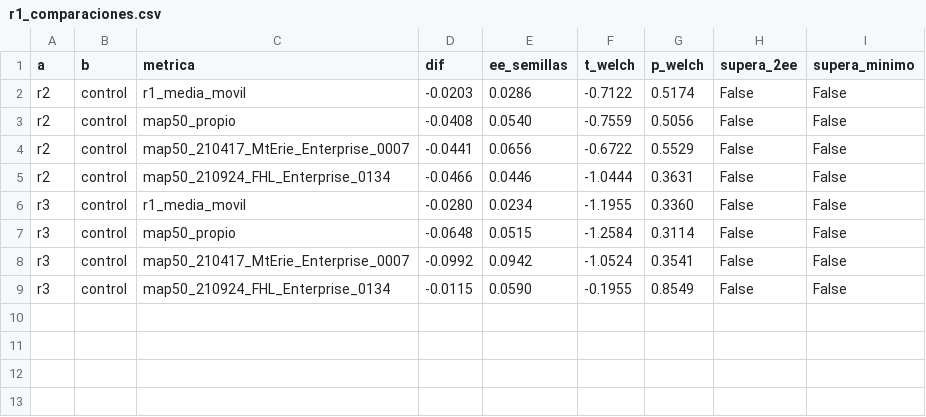
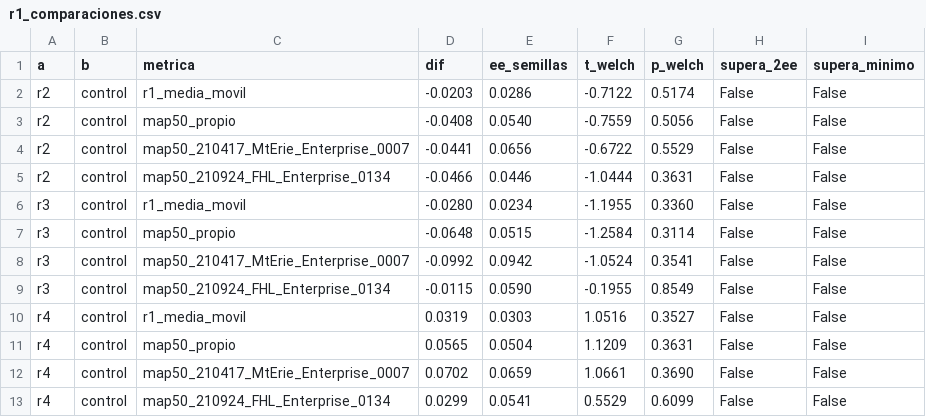
Before and after one commit to TonyHanx/sar-fusion-wisard, a CSV file: reports/fase9/r1_comparaciones.csv, drawn as a sheet.

```diff
--- a/reports/fase9/r1_comparaciones.csv
+++ b/reports/fase9/r1_comparaciones.csv
@@ -9 +9,5 @@ r3,control,map50_210417_MtErie_Enterprise_0007,-0.0992,0.0942,-1.0524,0.3541,Fal
 r3,control,map50_210924_FHL_Enterprise_0134,-0.0115,0.0590,-0.1955,0.8549,False,False
+r4,control,r1_media_movil,0.0319,0.0303,1.0516,0.3527,False,False
+r4,control,map50_propio,0.0565,0.0504,1.1209,0.3631,False,False
+r4,control,map50_210417_MtErie_Enterprise_0007,0.0702,0.0659,1.0661,0.3690,False,False
+r4,control,map50_210924_FHL_Enterprise_0134,0.0299,0.0541,0.5529,0.6099,False,False
```
Also changed, not shown: reports/fase9/r1_corridas.csv, reports/fase9/r1_recetas.csv, 4 other files.
